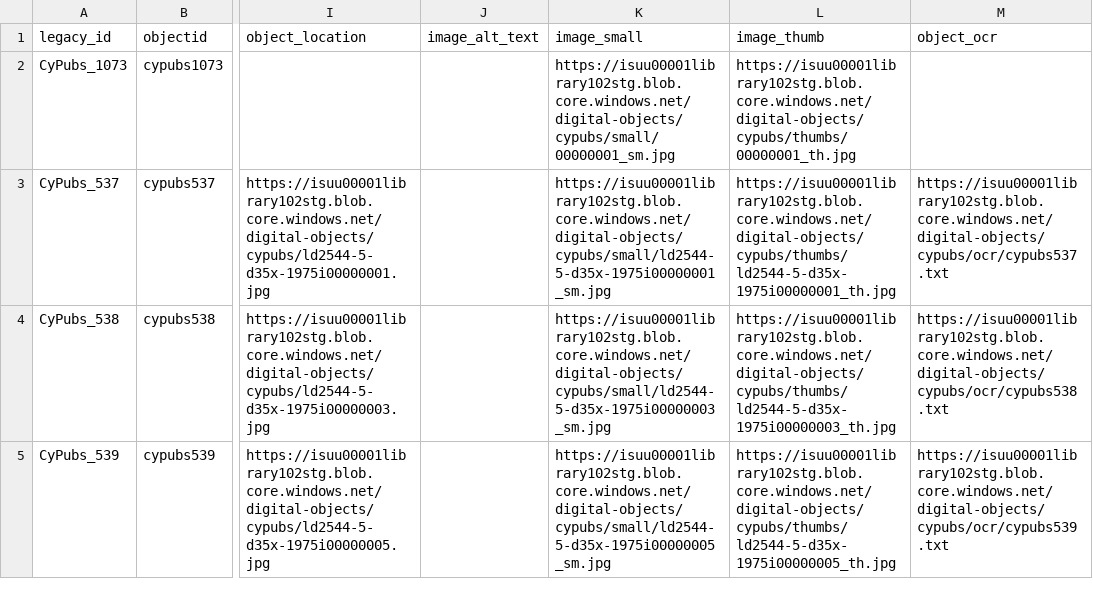
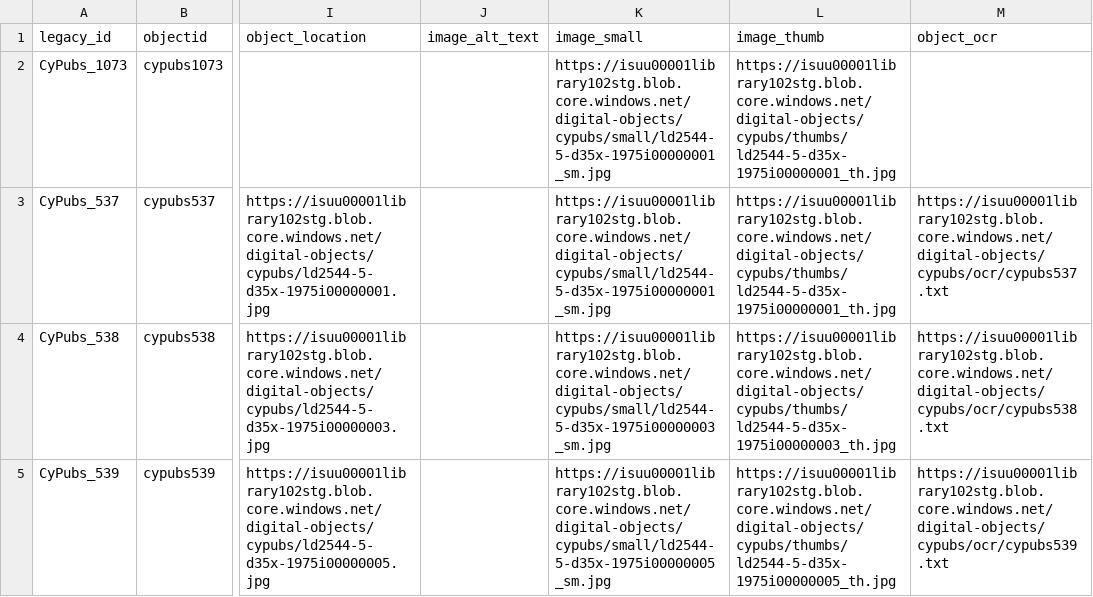
Before and after one commit to isu-digital/digital-collections-template, a CSV file: _data/cypubs-iiif.csv, drawn as a sheet; only a part is shown, gaps mark what is left out; the diff names each change by its address in the sheet, - before the commit and + after, or states it on an @@ line.

```diff
--- a/_data/cypubs-iiif.csv
+++ b/_data/cypubs-iiif.csv
-K2 (image_small): https://isuu00001library102stg.blob.core.windows.net/digital-objects/cypubs/small/00000001_sm.jpg
+K2 (image_small): https://isuu00001library102stg.blob.core.windows.net/digital-objects/cypubs/small/ld2544-5-d35x-1975i00000001_sm.jpg
-L2 (image_thumb): https://isuu00001library102stg.blob.core.windows.net/digital-objects/cypubs/thumbs/00000001_th.jpg
+L2 (image_thumb): https://isuu00001library102stg.blob.core.windows.net/digital-objects/cypubs/thumbs/ld2544-5-d35x-1975i00000001_th.jpg
```
Also changed, not shown: _data/cypubs.csv.
